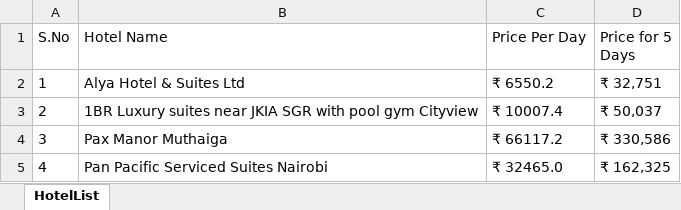
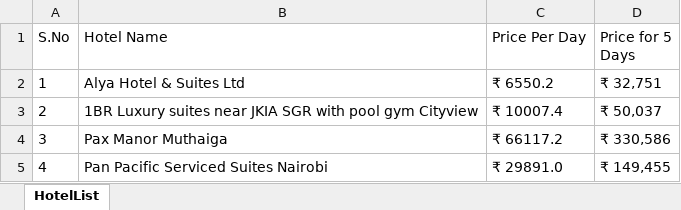
Before and after one commit to yashsinghal28/TripCost_Booking.com, an Excel workbook: test-output/HotelList.xlsx, sheet HotelList, drawn as a sheet; values as stored, in another font and other column widths than the file's, no borders; the diff names each change by its address in the sheet, - before the commit and + after, or states it on an @@ line.

```diff
--- a/test-output/HotelList.xlsx (sheet HotelList)
+++ b/test-output/HotelList.xlsx (sheet HotelList)
-C5 (Price Per Day): ₹ 32465.0
+C5 (Price Per Day): ₹ 29891.0
-D5 (Price for 5 Days): ₹ 162,325
+D5 (Price for 5 Days): ₹ 149,455
```
Also changed, not shown: 37 other files.
